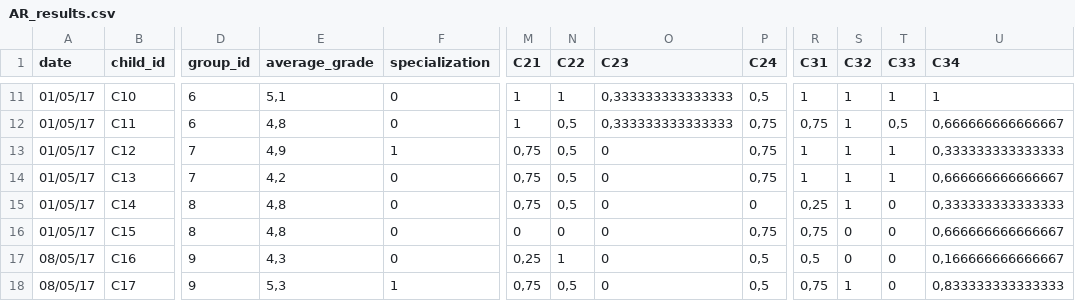
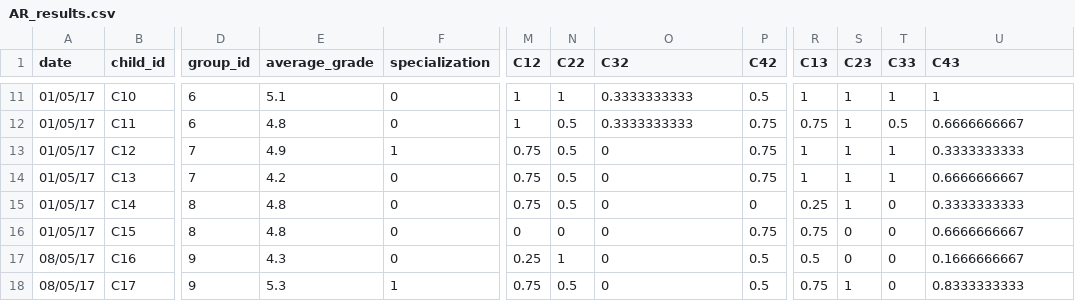
Before and after one commit to WafaJohal/RAnalysis_Thymio_AR_Optique, a CSV file: AR_results.csv, drawn as a sheet; only a part is shown, gaps mark what is left out; the diff covers the shown part only; the diff names each change by its address in the sheet, - before the commit and + after, or states it on an @@ line.

```diff
--- a/AR_results.csv
+++ b/AR_results.csv
-M1: C21
+M1: C12
-O1: C23
+O1: C32
-P1: C24
+P1: C42
-R1: C31
+R1: C13
-S1: C32
+S1: C23
-U1: C34
+U1: C43
-E11 (average_grade): 5,1
+E11 (average_grade): 5.1
-O11:O12 (C32): 0,333333333333333
+O11:O12 (C32): 0.3333333333
-P11 (C42): 0,5
+P11 (C42): 0.5
-E12 (average_grade): 4,8
+E12 (average_grade): 4.8
-N12:N15 (C22): 0,5
+N12:N15 (C22): 0.5
-P12:P14 (C42): 0,75
+P12:P14 (C42): 0.75
-R12 (C13): 0,75
+R12 (C13): 0.75
-T12 (C33): 0,5
+T12 (C33): 0.5
-U12 (C43): 0,666666666666667
+U12 (C43): 0.6666666667
-E13 (average_grade): 4,9
+E13 (average_grade): 4.9
-M13:M15 (C12): 0,75
+M13:M15 (C12): 0.75
-U13 (C43): 0,333333333333333
+U13 (C43): 0.3333333333
-E14 (average_grade): 4,2
+E14 (average_grade): 4.2
-U14 (C43): 0,666666666666667
+U14 (C43): 0.6666666667
-E15:E16 (average_grade): 4,8
+E15:E16 (average_grade): 4.8
-R15 (C13): 0,25
+R15 (C13): 0.25
-U15 (C43): 0,333333333333333
+U15 (C43): 0.3333333333
-P16 (C42): 0,75
+P16 (C42): 0.75
-R16 (C13): 0,75
+R16 (C13): 0.75
-U16 (C43): 0,666666666666667
+U16 (C43): 0.6666666667
-E17 (average_grade): 4,3
+E17 (average_grade): 4.3
-M17 (C12): 0,25
+M17 (C12): 0.25
-P17:P18 (C42): 0,5
+P17:P18 (C42): 0.5
-R17 (C13): 0,5
+R17 (C13): 0.5
-U17 (C43): 0,166666666666667
+U17 (C43): 0.1666666667
-E18 (average_grade): 5,3
+E18 (average_grade): 5.3
-M18 (C12): 0,75
+M18 (C12): 0.75
-N18 (C22): 0,5
+N18 (C22): 0.5
-R18 (C13): 0,75
+R18 (C13): 0.75
-U18 (C43): 0,833333333333333
+U18 (C43): 0.8333333333
```
Also changed, not shown: 107 edited cells elsewhere in this file, 3 other files.
